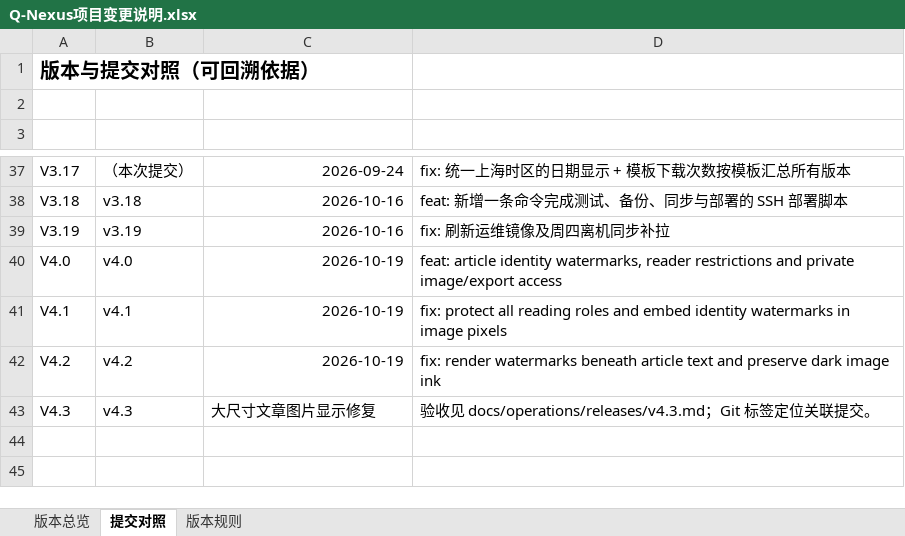
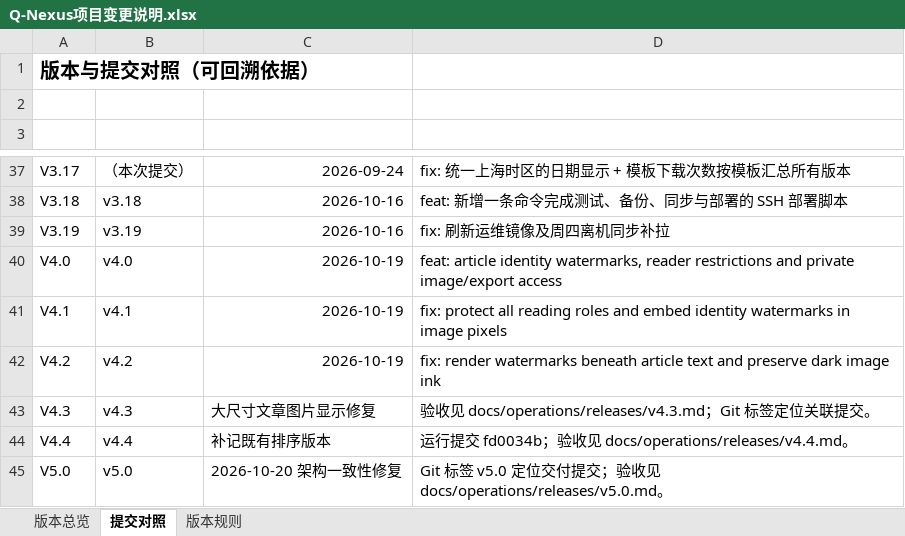
Before and after one commit to profundity-max/quality-homepage, an Excel workbook: Q-Nexus项目变更说明.xlsx, sheet 提交对照, drawn as a sheet; only a part is shown, gaps mark what is left out; values as stored, in another font and other column widths than the file's, no borders; the diff names each change by its address in the sheet, - before the commit and + after, or states it on an @@ line.

```diff
--- a/Q-Nexus项目变更说明.xlsx (sheet 提交对照)
+++ b/Q-Nexus项目变更说明.xlsx (sheet 提交对照)
+row 44: V4.4 | v4.4 | 补记既有排序版本 | 运行提交 fd0034b；验收见 docs/operations/releases/v4.4.md。
+row 45: V5.0 | v5.0 | 2026-10-20 架构一致性修复 | Git 标签 v5.0 定位交付提交；验收见 docs/operations/releases/v5.0.md。
```
Also changed, not shown: sheet 版本总览, 38 other files.
